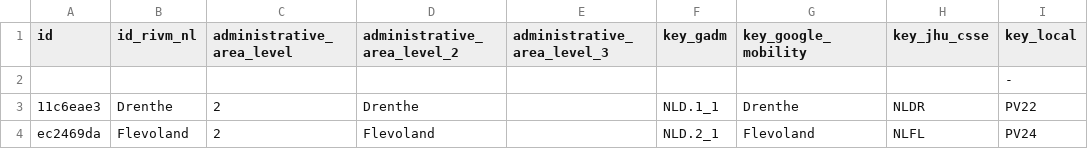
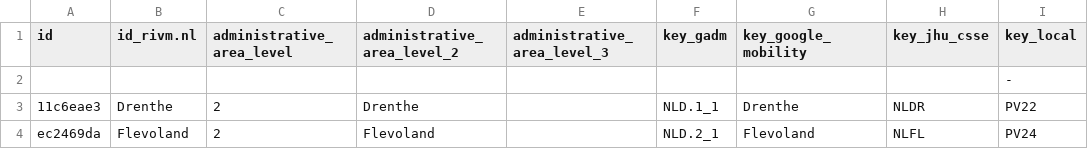
Before and after one commit to covid19datahub/COVID19, a CSV file: inst/extdata/db/NLD.csv, drawn as a sheet; only a part is shown; the diff names each change by its address in the sheet, - before the commit and + after, or states it on an @@ line.

```diff
--- a/inst/extdata/db/NLD.csv
+++ b/inst/extdata/db/NLD.csv
-B1: id_rivm_nl
+B1: id_rivm.nl
```
Also changed, not shown: 2 other files.
